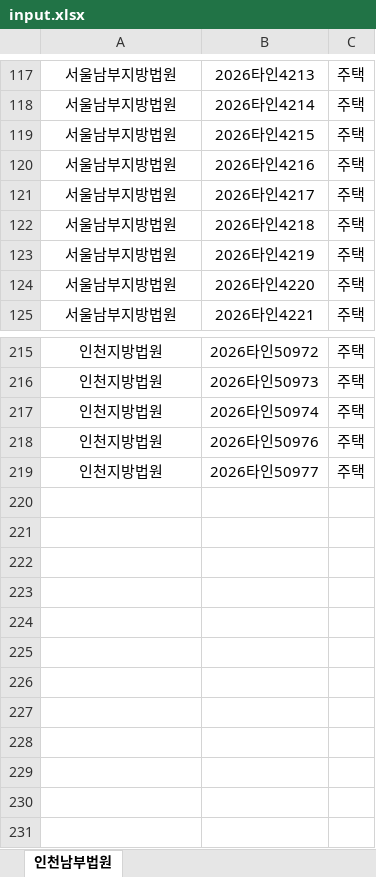
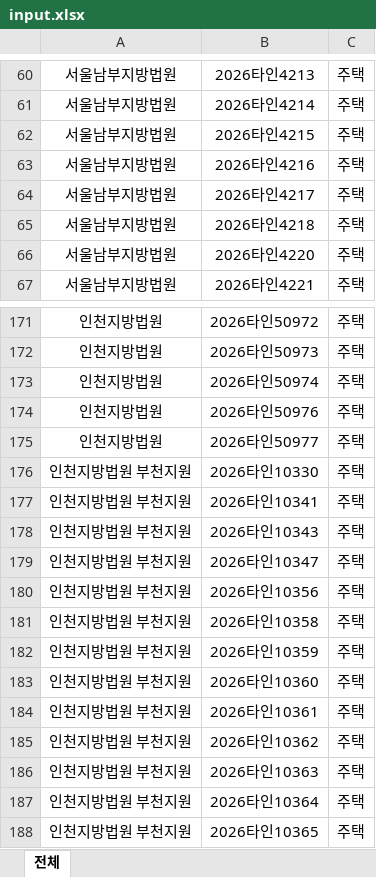
Before and after one commit to newwonwoo/sellingpoint, an Excel workbook: court-search/input.xlsx, sheet 전체, drawn as a sheet; only a part is shown, gaps mark what is left out; values as stored, in another font and other column widths than the file's, no borders; removed rows and columns are numbered as before the commit, all else as after; the diff covers the shown part only; the diff names each change by its address in the sheet, - before the commit and + after, or states it on an @@ line.

```diff
--- a/court-search/input.xlsx (sheet 전체)
+++ b/court-search/input.xlsx (sheet 전체)
-sheet tab: 인천남부법원
+sheet tab: 전체
-row 123: 서울남부지방법원 | 2026타인4219 | 주택
+row 176: 인천지방법원 부천지원 | 2026타인10330 | 주택
+row 177: 인천지방법원 부천지원 | 2026타인10341 | 주택
+row 178: 인천지방법원 부천지원 | 2026타인10343 | 주택
+row 179: 인천지방법원 부천지원 | 2026타인10347 | 주택
+row 180: 인천지방법원 부천지원 | 2026타인10356 | 주택
+row 181: 인천지방법원 부천지원 | 2026타인10358 | 주택
+row 182: 인천지방법원 부천지원 | 2026타인10359 | 주택
+row 183: 인천지방법원 부천지원 | 2026타인10360 | 주택
+row 184: 인천지방법원 부천지원 | 2026타인10361 | 주택
+row 185: 인천지방법원 부천지원 | 2026타인10362 | 주택
+row 186: 인천지방법원 부천지원 | 2026타인10363 | 주택
+row 187: 인천지방법원 부천지원 | 2026타인10364 | 주택
+row 188: 인천지방법원 부천지원 | 2026타인10365 | 주택
```
Also changed, not shown: 22 added rows, 65 removed rows and 2 edited cells elsewhere in this sheet.
